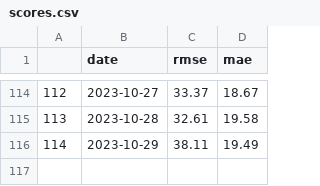
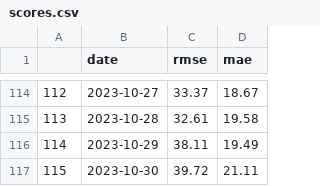
Before and after one commit to johnfav03/MBTA-Predictor, a CSV file: data/scores.csv, drawn as a sheet; only a part is shown, gaps mark what is left out; the diff names each change by its address in the sheet, - before the commit and + after, or states it on an @@ line.

```diff
--- a/data/scores.csv
+++ b/data/scores.csv
+row 117: 115 | 2023-10-30 | 39.72 | 21.11
```
Also changed, not shown: 2 other files.
